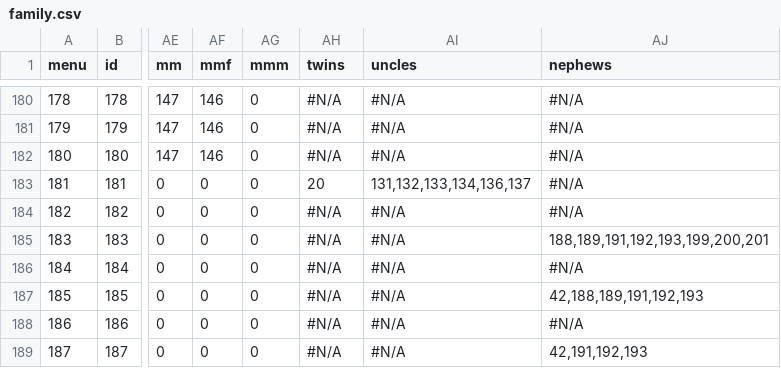
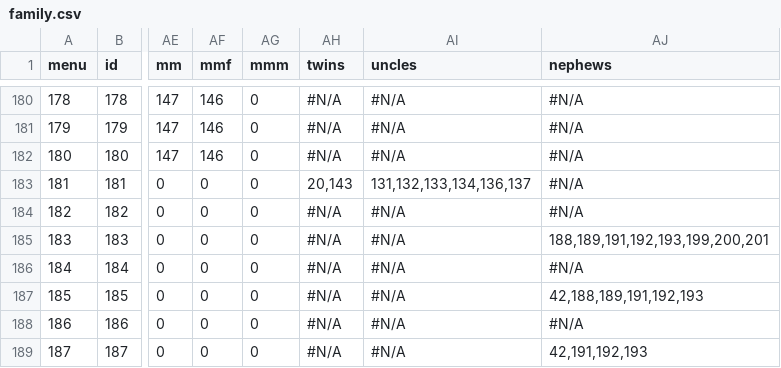
Before and after one commit to Itzamna/family, a CSV file: _data/family.csv, drawn as a sheet; only a part is shown, gaps mark what is left out; the diff covers the shown part only; the diff names each change by its address in the sheet, - before the commit and + after, or states it on an @@ line.

```diff
--- a/_data/family.csv
+++ b/_data/family.csv
-AH183 (twins): 20
+AH183 (twins): 20,143
```
Also changed, not shown: 31 edited cells elsewhere in this file, 2 other files.
